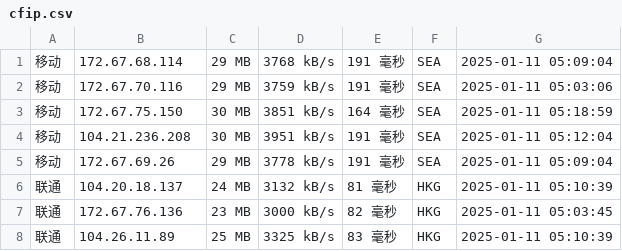
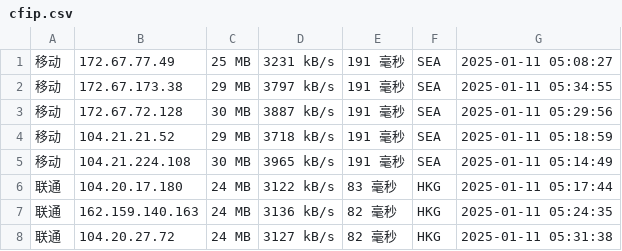
Before and after one commit to liwp914/cfipv4db, a CSV file: cfip.csv, drawn as a sheet; only a part is shown; the diff covers the shown part only.

```diff
--- a/cfip.csv
+++ b/cfip.csv
@@ -1,8 +1,8 @@
-移动,172.67.68.114,29 MB,3768 kB/s,191 毫秒,SEA,2025-01-11 05:09:04
-移动,172.67.70.116,29 MB,3759 kB/s,191 毫秒,SEA,2025-01-11 05:03:06
-移动,172.67.75.150,30 MB,3851 kB/s,164 毫秒,SEA,2025-01-11 05:18:59
-移动,104.21.236.208,30 MB,3951 kB/s,191 毫秒,SEA,2025-01-11 05:12:04
-移动,172.67.69.26,29 MB,3778 kB/s,191 毫秒,SEA,2025-01-11 05:09:04
-联通,104.20.18.137,24 MB,3132 kB/s,81 毫秒,HKG,2025-01-11 05:10:39
-联通,172.67.76.136,23 MB,3000 kB/s,82 毫秒,HKG,2025-01-11 05:03:45
-联通,104.26.11.89,25 MB,3325 kB/s,83 毫秒,HKG,2025-01-11 05:10:39
+移动,172.67.77.49,25 MB,3231 kB/s,191 毫秒,SEA,2025-01-11 05:08:27
+移动,172.67.173.38,29 MB,3797 kB/s,191 毫秒,SEA,2025-01-11 05:34:55
+移动,172.67.72.128,30 MB,3887 kB/s,191 毫秒,SEA,2025-01-11 05:29:56
+移动,104.21.21.52,29 MB,3718 kB/s,191 毫秒,SEA,2025-01-11 05:18:59
+移动,104.21.224.108,30 MB,3965 kB/s,191 毫秒,SEA,2025-01-11 05:14:49
+联通,104.20.17.180,24 MB,3122 kB/s,83 毫秒,HKG,2025-01-11 05:17:44
+联通,162.159.140.163,24 MB,3136 kB/s,82 毫秒,HKG,2025-01-11 05:24:35
+联通,104.20.27.72,24 MB,3127 kB/s,82 毫秒,HKG,2025-01-11 05:31:38
```
Also changed, not shown: 3 added rows, 3 removed rows and 15 edited cells elsewhere in this file, 1 other file.
